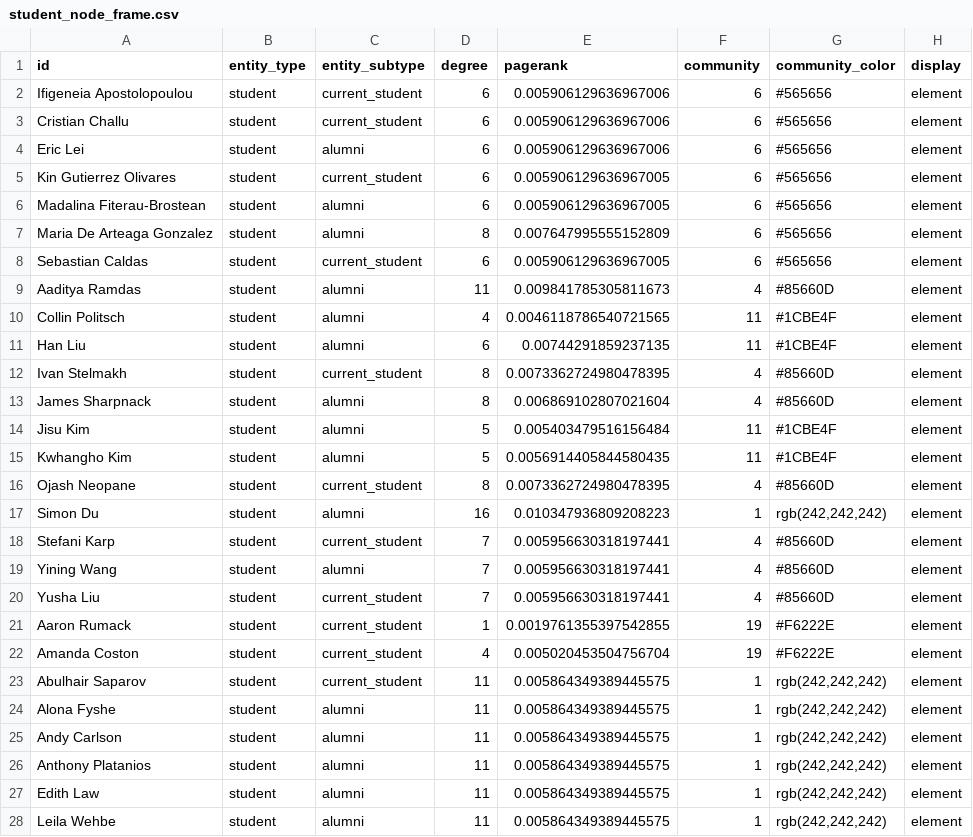
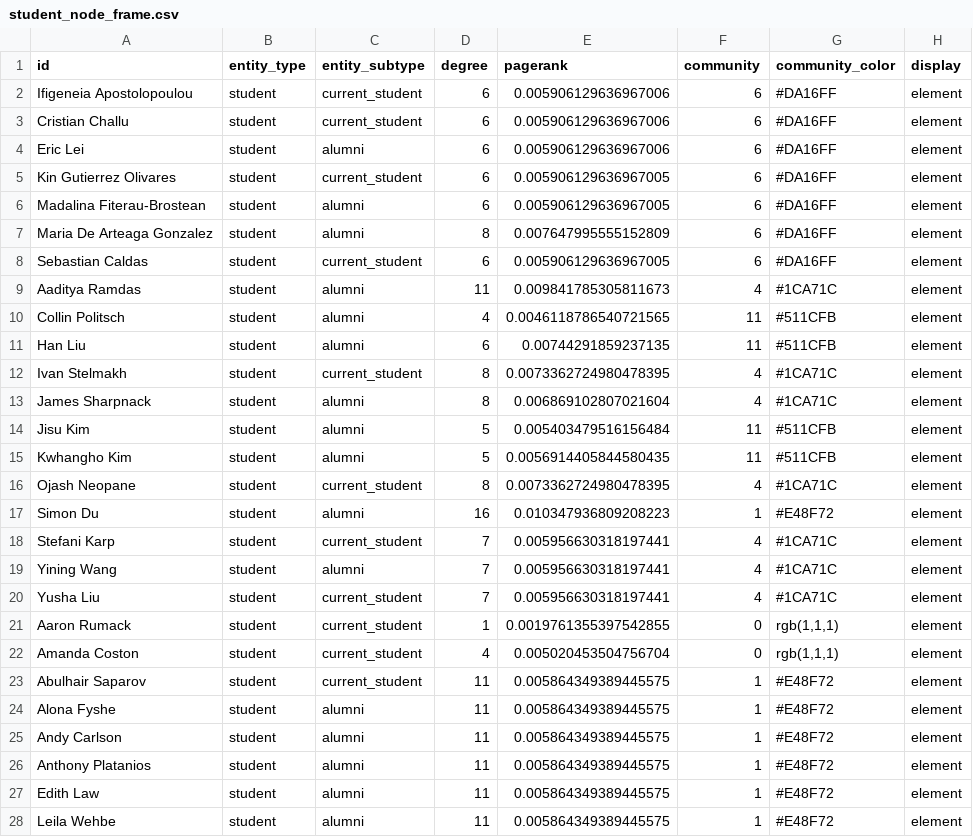
Before and after one commit to bblalock/cmu_faculty_student_net, a CSV file: data/app/student_node_frame.csv, drawn as a sheet; only a part is shown; the diff covers the shown part only.

```diff
--- a/data/app/student_node_frame.csv
+++ b/data/app/student_node_frame.csv
@@ -1,28 +1,28 @@
 id,entity_type,entity_subtype,degree,pagerank,community,community_color,display
- Ifigeneia Apostolopoulou,student,current_student,6,0.005906129636967006,6,#565656,element
-Cristian Challu,student,current_student,6,0.005906129636967006,6,#565656,element
-Eric Lei,student,alumni,6,0.005906129636967006,6,#565656,element
-Kin Gutierrez Olivares,student,current_student,6,0.005906129636967005,6,#565656,element
-Madalina Fiterau-Brostean,student,alumni,6,0.005906129636967005,6,#565656,element
-Maria De Arteaga Gonzalez,student,alumni,8,0.007647995555152809,6,#565656,element
-Sebastian Caldas,student,current_student,6,0.005906129636967005,6,#565656,element
-Aaditya Ramdas,student,alumni,11,0.009841785305811673,4,#85660D,element
-Collin Politsch,student,alumni,4,0.0046118786540721565,11,#1CBE4F,element
-Han Liu,student,alumni,6,0.00744291859237135,11,#1CBE4F,element
-Ivan Stelmakh,student,current_student,8,0.0073362724980478395,4,#85660D,element
-James Sharpnack,student,alumni,8,0.006869102807021604,4,#85660D,element
-Jisu Kim,student,alumni,5,0.005403479516156484,11,#1CBE4F,element
-Kwhangho Kim,student,alumni,5,0.0056914405844580435,11,#1CBE4F,element
-Ojash Neopane,student,current_student,8,0.0073362724980478395,4,#85660D,element
-Simon Du,student,alumni,16,0.010347936809208223,1,"rgb(242,242,242)",element
-Stefani Karp,student,current_student,7,0.005956630318197441,4,#85660D,element
-Yining Wang,student,alumni,7,0.005956630318197441,4,#85660D,element
-Yusha Liu,student,current_student,7,0.005956630318197441,4,#85660D,element
-Aaron Rumack,student,current_student,1,0.0019761355397542855,19,#F6222E,element
-Amanda Coston,student,current_student,4,0.005020453504756704,19,#F6222E,element
-Abulhair Saparov,student,current_student,11,0.005864349389445575,1,"rgb(242,242,242)",element
-Alona Fyshe,student,alumni,11,0.005864349389445575,1,"rgb(242,242,242)",element
-Andy Carlson,student,alumni,11,0.005864349389445575,1,"rgb(242,242,242)",element
-Anthony Platanios,student,alumni,11,0.005864349389445575,1,"rgb(242,242,242)",element
-Edith Law,student,alumni,11,0.005864349389445575,1,"rgb(242,242,242)",element
-Leila Wehbe,student,alumni,11,0.005864349389445575,1,"rgb(242,242,242)",element
+ Ifigeneia Apostolopoulou,student,current_student,6,0.005906129636967006,6,#DA16FF,element
+Cristian Challu,student,current_student,6,0.005906129636967006,6,#DA16FF,element
+Eric Lei,student,alumni,6,0.005906129636967006,6,#DA16FF,element
+Kin Gutierrez Olivares,student,current_student,6,0.005906129636967005,6,#DA16FF,element
+Madalina Fiterau-Brostean,student,alumni,6,0.005906129636967005,6,#DA16FF,element
+Maria De Arteaga Gonzalez,student,alumni,8,0.007647995555152809,6,#DA16FF,element
+Sebastian Caldas,student,current_student,6,0.005906129636967005,6,#DA16FF,element
+Aaditya Ramdas,student,alumni,11,0.009841785305811673,4,#1CA71C,element
+Collin Politsch,student,alumni,4,0.0046118786540721565,11,#511CFB,element
+Han Liu,student,alumni,6,0.00744291859237135,11,#511CFB,element
+Ivan Stelmakh,student,current_student,8,0.0073362724980478395,4,#1CA71C,element
+James Sharpnack,student,alumni,8,0.006869102807021604,4,#1CA71C,element
+Jisu Kim,student,alumni,5,0.005403479516156484,11,#511CFB,element
+Kwhangho Kim,student,alumni,5,0.0056914405844580435,11,#511CFB,element
+Ojash Neopane,student,current_student,8,0.0073362724980478395,4,#1CA71C,element
+Simon Du,student,alumni,16,0.010347936809208223,1,#E48F72,element
+Stefani Karp,student,current_student,7,0.005956630318197441,4,#1CA71C,element
+Yining Wang,student,alumni,7,0.005956630318197441,4,#1CA71C,element
+Yusha Liu,student,current_student,7,0.005956630318197441,4,#1CA71C,element
+Aaron Rumack,student,current_student,1,0.0019761355397542855,0,"rgb(1,1,1)",element
+Amanda Coston,student,current_student,4,0.005020453504756704,0,"rgb(1,1,1)",element
+Abulhair Saparov,student,current_student,11,0.005864349389445575,1,#E48F72,element
+Alona Fyshe,student,alumni,11,0.005864349389445575,1,#E48F72,element
+Andy Carlson,student,alumni,11,0.005864349389445575,1,#E48F72,element
+Anthony Platanios,student,alumni,11,0.005864349389445575,1,#E48F72,element
+Edith Law,student,alumni,11,0.005864349389445575,1,#E48F72,element
+Leila Wehbe,student,alumni,11,0.005864349389445575,1,#E48F72,element
```
Also changed, not shown: 160 edited cells elsewhere in this file, data/app/faculty_edge_frame.csv, data/app/faculty_node_frame.csv, 14 other files.
